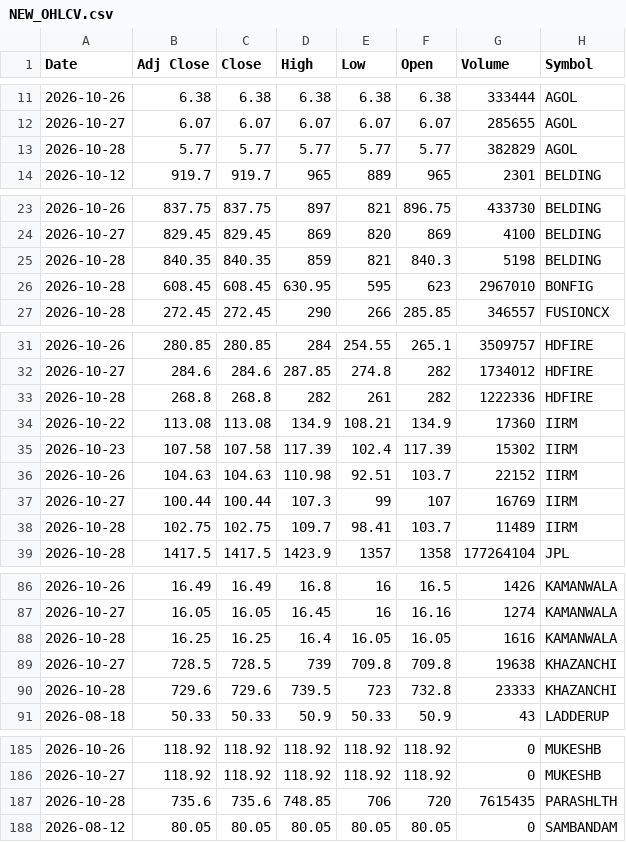
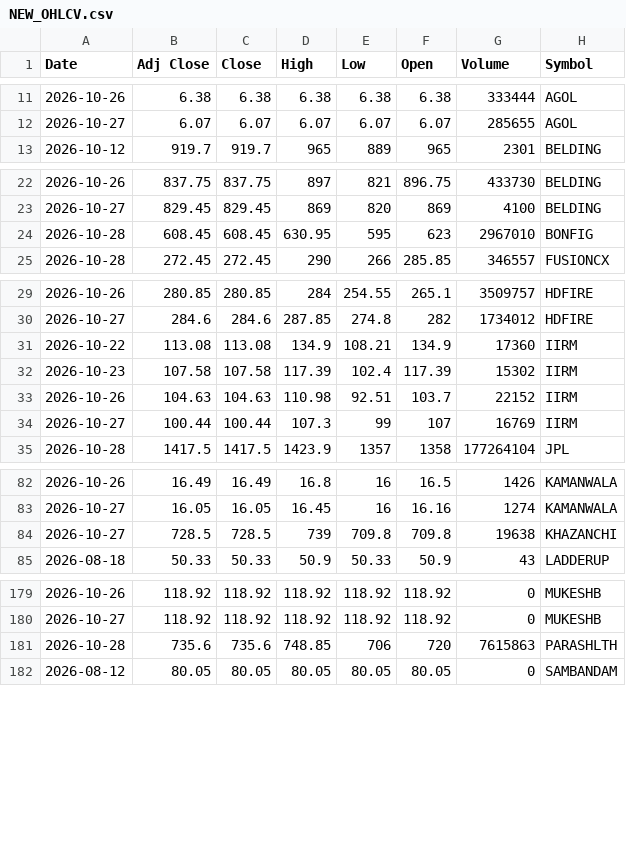
Before and after one commit to VarunNeel/alphatrace, a CSV file: ohlcv/new/NEW_OHLCV.csv, drawn as a sheet; only a part is shown, gaps mark what is left out.

Commit message:
New listings 2026-10-28

```diff
--- a/ohlcv/new/NEW_OHLCV.csv
+++ b/ohlcv/new/NEW_OHLCV.csv
@@ -12,3 +12,2 @@ Date,Adj Close,Close,High,Low,Open,Volume,Symbol
 2026-10-27,6.07,6.07,6.07,6.07,6.07,285655,AGOL
-2026-10-28,5.77,5.77,5.77,5.77,5.77,382829,AGOL
 2026-10-12,919.7,919.7,965,889,965,2301,BELDING
@@ -24,3 +23,2 @@ Date,Adj Close,Close,High,Low,Open,Volume,Symbol
 2026-10-27,829.45,829.45,869,820,869,4100,BELDING
-2026-10-28,840.35,840.35,859,821,840.3,5198,BELDING
 2026-10-28,608.45,608.45,630.95,595,623,2967010,BONFIG
@@ -32,3 +30,2 @@ Date,Adj Close,Close,High,Low,Open,Volume,Symbol
 2026-10-27,284.6,284.6,287.85,274.8,282,1734012,HDFIRE
-2026-10-28,268.8,268.8,282,261,282,1222336,HDFIRE
 2026-10-22,113.08,113.08,134.9,108.21,134.9,17360,IIRM
@@ -37,3 +34,2 @@ Date,Adj Close,Close,High,Low,Open,Volume,Symbol
 2026-10-27,100.44,100.44,107.3,99,107,16769,IIRM
-2026-10-28,102.75,102.75,109.7,98.41,103.7,11489,IIRM
 2026-10-28,1417.5,1417.5,1423.9,1357,1358,177264104,JPL
@@ -87,5 +83,3 @@ Date,Adj Close,Close,High,Low,Open,Volume,Symbol
 2026-10-27,16.05,16.05,16.45,16,16.16,1274,KAMANWALA
-2026-10-28,16.25,16.25,16.4,16.05,16.05,1616,KAMANWALA
 2026-10-27,728.5,728.5,739,709.8,709.8,19638,KHAZANCHI
-2026-10-28,729.6,729.6,739.5,723,732.8,23333,KHAZANCHI
 2026-08-18,50.33,50.33,50.9,50.33,50.9,43,LADDERUP
@@ -186,3 +180,3 @@ Date,Adj Close,Close,High,Low,Open,Volume,Symbol
 2026-10-27,118.92,118.92,118.92,118.92,118.92,0,MUKESHB
-2026-10-28,735.6,735.6,748.85,706,720,7615435,PARASHLTH
+2026-10-28,735.6,735.6,748.85,706,720,7615863,PARASHLTH
 2026-08-12,80.05,80.05,80.05,80.05,80.05,0,SAMBANDAM
```
